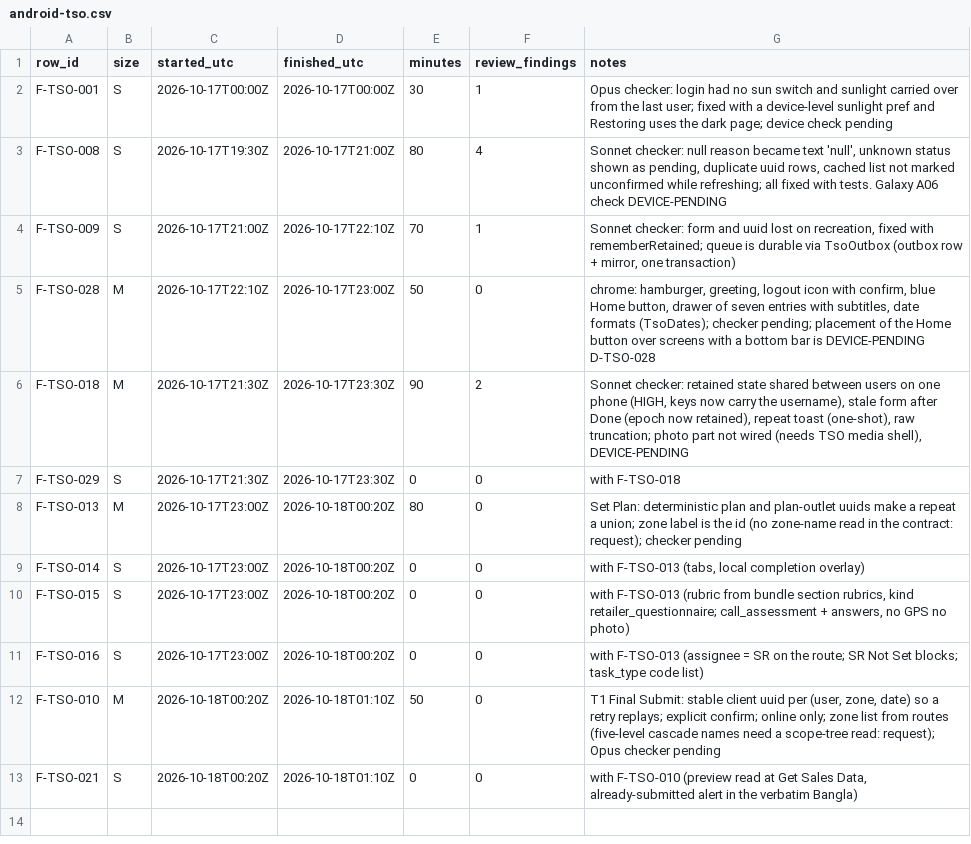
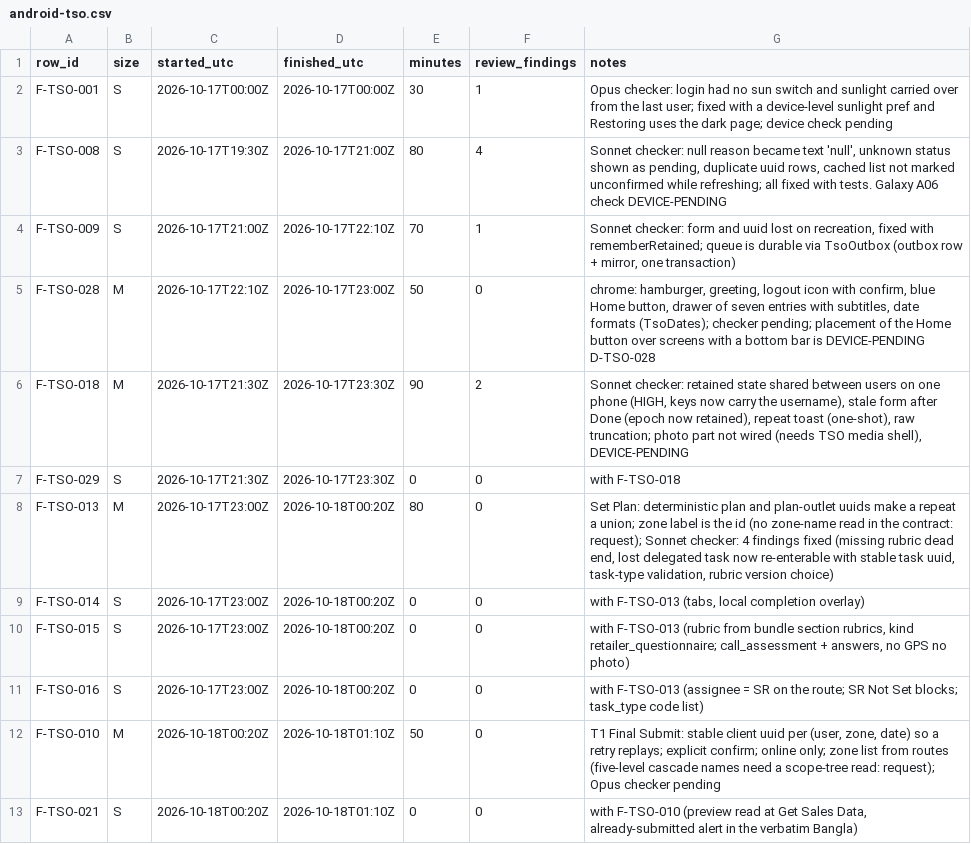
Before and after one commit to asefameerador96-ctrl/Aron-Pro-Max, a CSV file: docs/status/android-tso.csv, drawn as a sheet.

```diff
--- a/docs/status/android-tso.csv
+++ b/docs/status/android-tso.csv
@@ -7,3 +7,3 @@ F-TSO-018,M,2026-10-17T21:30Z,2026-10-17T23:30Z,90,2,"Sonnet checker: retained s
 F-TSO-029,S,2026-10-17T21:30Z,2026-10-17T23:30Z,0,0,"with F-TSO-018"
-F-TSO-013,M,2026-10-17T23:00Z,2026-10-18T00:20Z,80,0,"Set Plan: deterministic plan and plan-outlet uuids make a repeat a union; zone label is the id (no zone-name read in the contract: request); checker pending"
+F-TSO-013,M,2026-10-17T23:00Z,2026-10-18T00:20Z,80,0,"Set Plan: deterministic plan and plan-outlet uuids make a repeat a union; zone label is the id (no zone-name read in the contract: request); Sonnet checker: 4 findings fixed (missing rubric dead end, lost delegated task now re-enterable with stable task uuid, task-type validation, rubric version choice)"
 F-TSO-014,S,2026-10-17T23:00Z,2026-10-18T00:20Z,0,0,"with F-TSO-013 (tabs, local completion overlay)"
```
Also changed, not shown: 9 other files.
